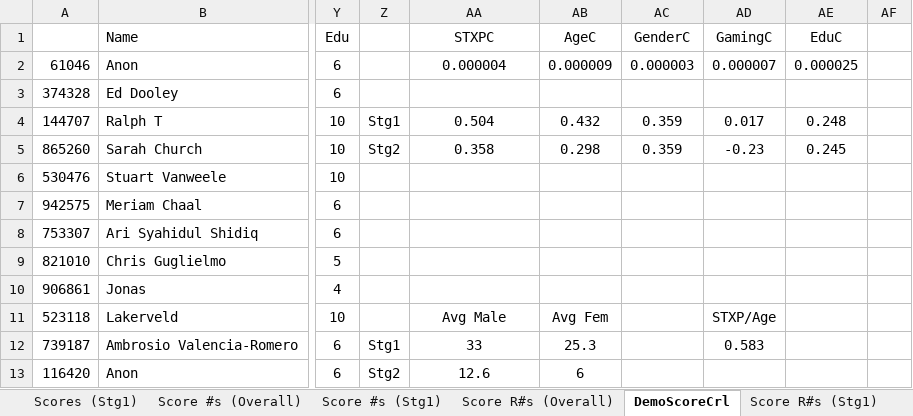
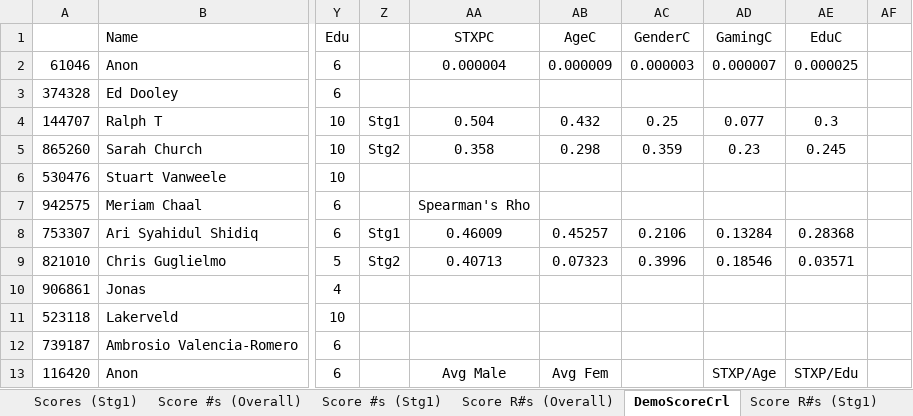
Before and after one commit to rdarnold/systems_thinking_game, an Excel workbook: data/using/_Combined_All_Data.xlsx, sheet DemoScoreCrl, drawn as a sheet; only a part is shown, gaps mark what is left out; values as stored, in another font and other column widths than the file's, no borders; the diff covers the shown part only; the diff names each change by its address in the sheet, - before the commit and + after, or states it on an @@ line.

Commit message:
Updated

```diff
--- a/data/using/_Combined_All_Data.xlsx (sheet DemoScoreCrl)
+++ b/data/using/_Combined_All_Data.xlsx (sheet DemoScoreCrl)
-AC4: 0.359
+AC4: 0.25
-AD4: 0.017
+AD4: 0.077
-AE4: 0.248
+AE4: 0.3
-AD5: -0.23
+AD5: 0.23
-AA7: (empty)
+AA7: Spearman's Rho
-Z8: (empty)
+Z8: Stg1
-AA8: (empty)
+AA8: 0.46009
-AB8: (empty)
+AB8: 0.45257
-AC8: (empty)
+AC8: 0.2106
-AD8: (empty)
+AD8: 0.13284
-AE8: (empty)
+AE8: 0.28368
-Z9: (empty)
+Z9: Stg2
-AA9: (empty)
+AA9: 0.40713
-AB9: (empty)
+AB9: 0.07323
-AC9: (empty)
+AC9: 0.3996
-AD9: (empty)
+AD9: 0.18546
-AE9: (empty)
+AE9: 0.03571
-AA11: Avg Male
+AA11: (empty)
-AB11: Avg Fem
+AB11: (empty)
-AD11: STXP/Age
+AD11: (empty)
-Z12: Stg1
+Z12: (empty)
-AA12: 33
+AA12: (empty)
-AB12: 25.3
+AB12: (empty)
-AD12: 0.583
+AD12: (empty)
-Z13: Stg2
+Z13: (empty)
-AA13: 12.6
+AA13: Avg Male
-AB13: 6
+AB13: Avg Fem
-AD13: (empty)
+AD13: STXP/Age
-AE13: (empty)
+AE13: STXP/Edu
```
Also changed, not shown: 22 added rows and 37 edited cells elsewhere in this sheet, sheet Feedback.
